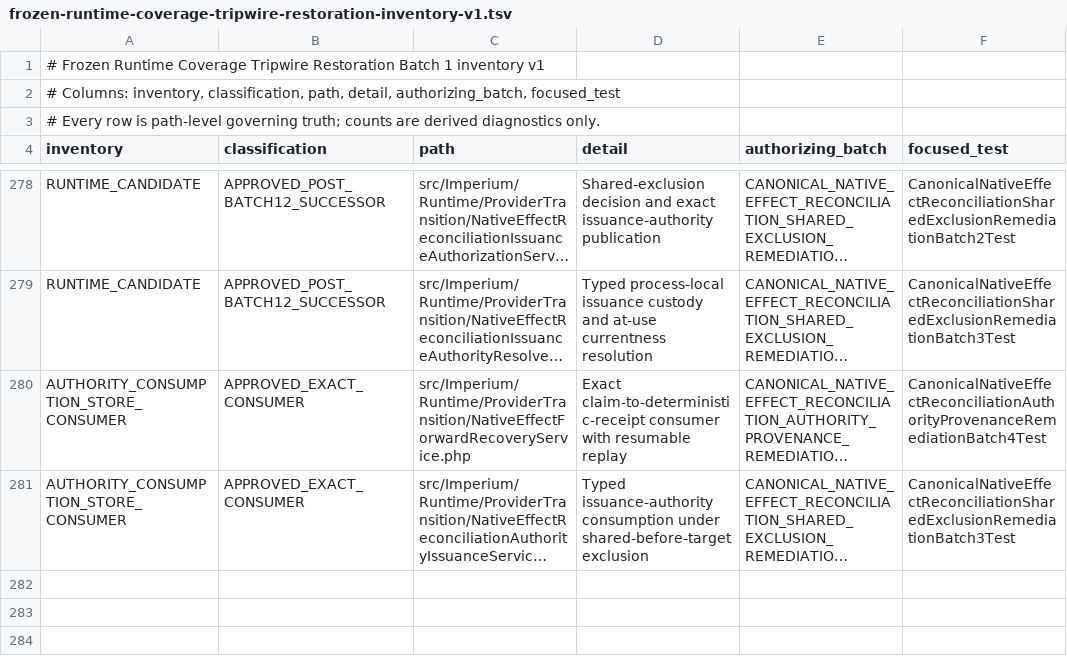
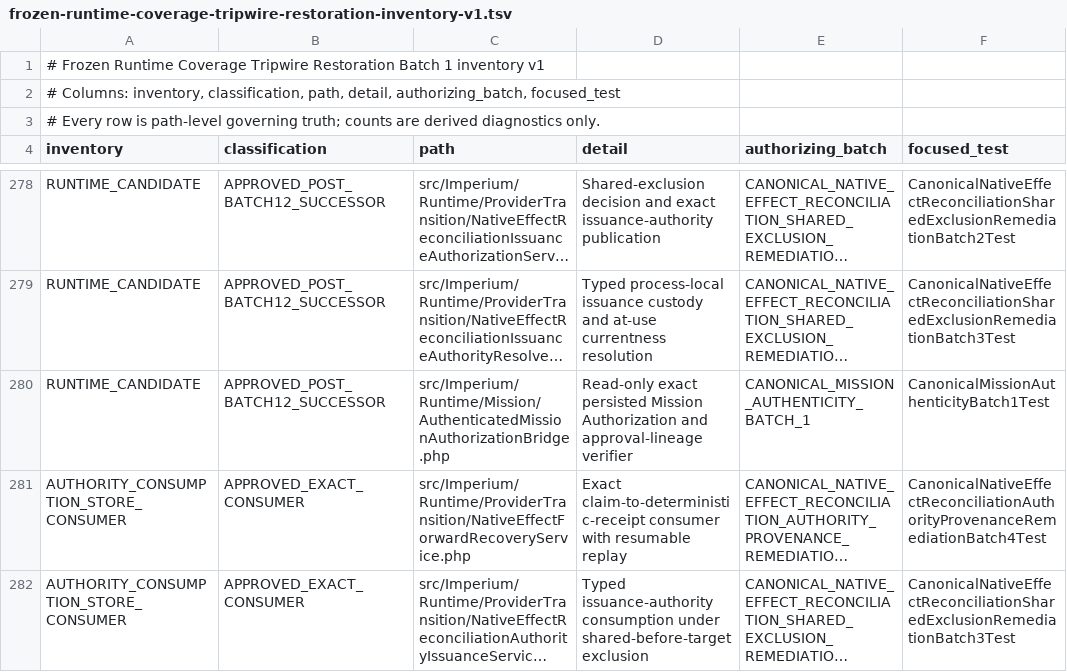
Before and after one commit to gatomontes/imperium-symfony, a TSV file: docs/frozen-runtime-coverage-tripwire-restoration-inventory-v1.tsv, drawn as a sheet; only a part is shown, gaps mark what is left out; long unchanged cells end in …; the diff names each change by its address in the sheet, - before the commit and + after, or states it on an @@ line.

Commit message:
Verify Git snapshots and persist mission lifecycle

```diff
--- a/docs/frozen-runtime-coverage-tripwire-restoration-inventory-v1.tsv
+++ b/docs/frozen-runtime-coverage-tripwire-restoration-inventory-v1.tsv
+row 280: RUNTIME_CANDIDATE | APPROVED_POST_BATCH12_SUCCESSOR | src/Imperium/Runtime/Mission/AuthenticatedMissionAuthorizationBridge.php | Read-only exact persisted Mission Authorization and approval-lineage verifier | CANONICAL_MISSION_AUTHENTICITY_BATCH_1 | CanonicalMissionAuthenticityBatch1Test
```
Also changed, not shown: 10 other files.
